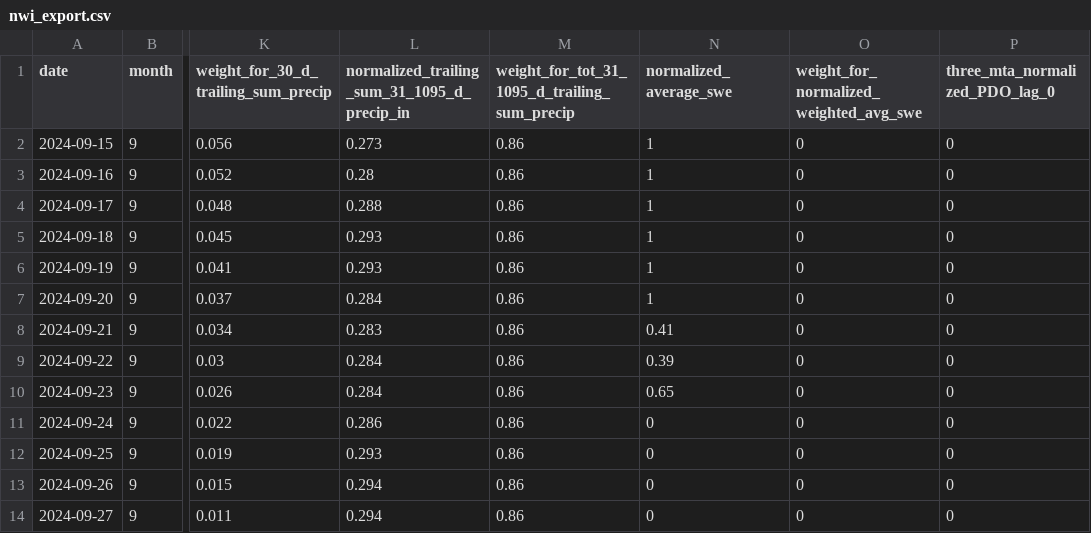
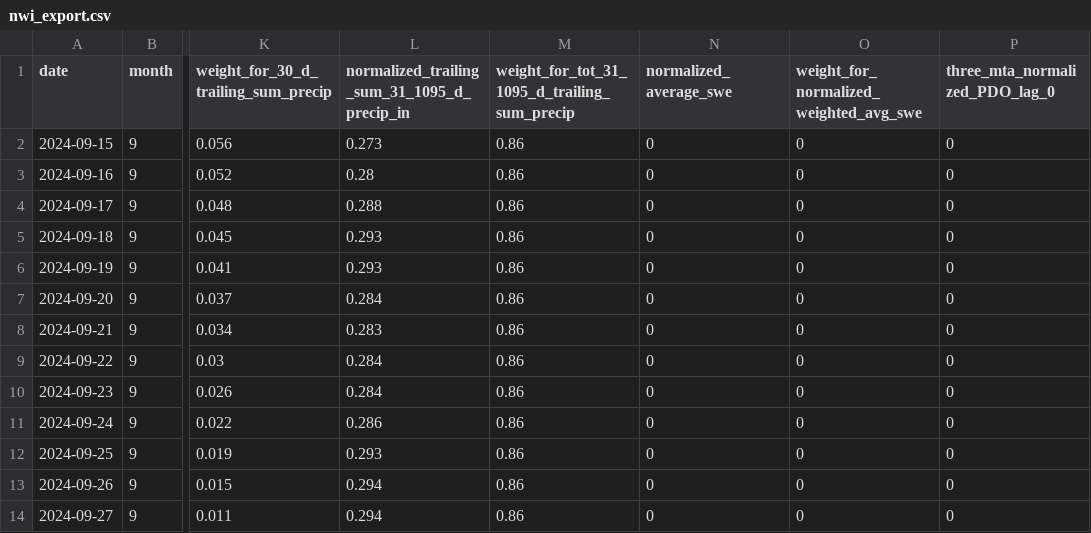
Before and after one commit to FlowWest/riverware-nwi, a CSV file: data/nwi_data/nwi_export.csv, drawn as a sheet; only a part is shown, gaps mark what is left out; the diff names each change by its address in the sheet, - before the commit and + after, or states it on an @@ line.

Commit message:
fixed swe normalized values display

```diff
--- a/data/nwi_data/nwi_export.csv
+++ b/data/nwi_data/nwi_export.csv
-N2:N7 (normalized_average_swe): 1
+N2:N7 (normalized_average_swe): 0
-N8 (normalized_average_swe): 0.41
+N8 (normalized_average_swe): 0
-N9 (normalized_average_swe): 0.39
+N9 (normalized_average_swe): 0
-N10 (normalized_average_swe): 0.65
+N10 (normalized_average_swe): 0
```
Also changed, not shown: 4 other files.
